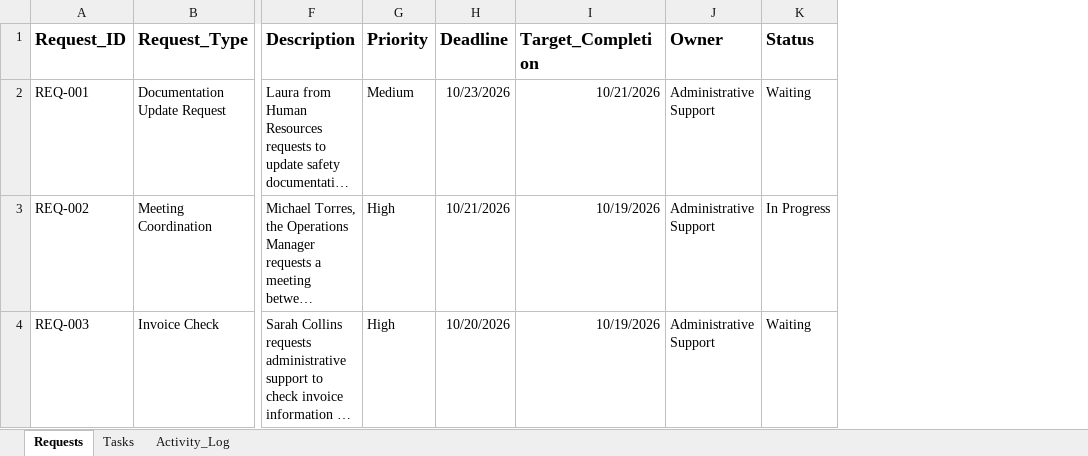
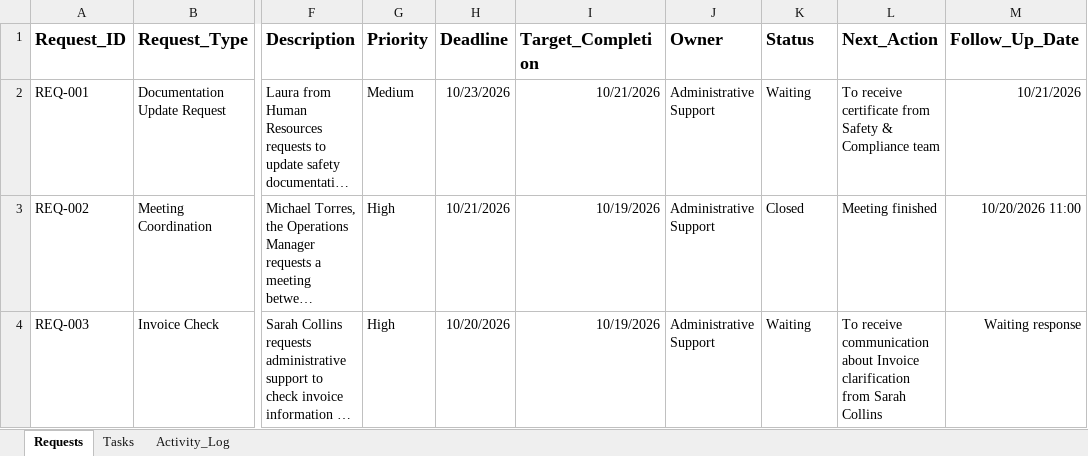
Before and after one commit to JuanG0595/03_Operations_Control_System, an Excel workbook: operations/Operations_Control_System.xlsx, sheet Requests, drawn as a sheet; only a part is shown, gaps mark what is left out; long unchanged cells end in …; values as stored, in another font and other column widths than the file's, no borders; the diff names each change by its address in the sheet, - before the commit and + after, or states it on an @@ line.

Commit message:
feat: implement request tracking and cross-team coordination

```diff
--- a/operations/Operations_Control_System.xlsx (sheet Requests)
+++ b/operations/Operations_Control_System.xlsx (sheet Requests)
+column L (Next_Action), rows 2-4: To receive certificate from Safety & Compliance team | Meeting finished | To receive communication about Invoice clarification from Sarah Collins
+column M (Follow_Up_Date), rows 2-4: 10/21/2026 | 10/20/2026 11:00 | Waiting response
-K3 (Status): In Progress
+K3 (Status): Closed
```
Also changed, not shown: sheet Activity_Log, sheet Tasks, 2 other files.
